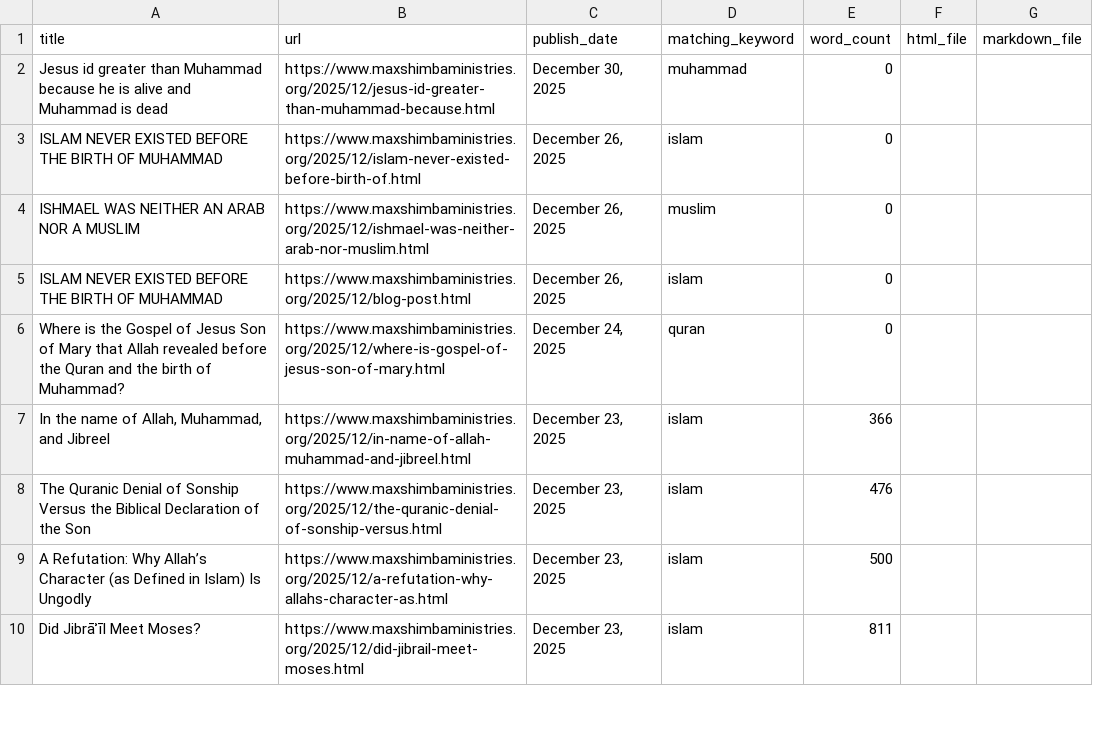
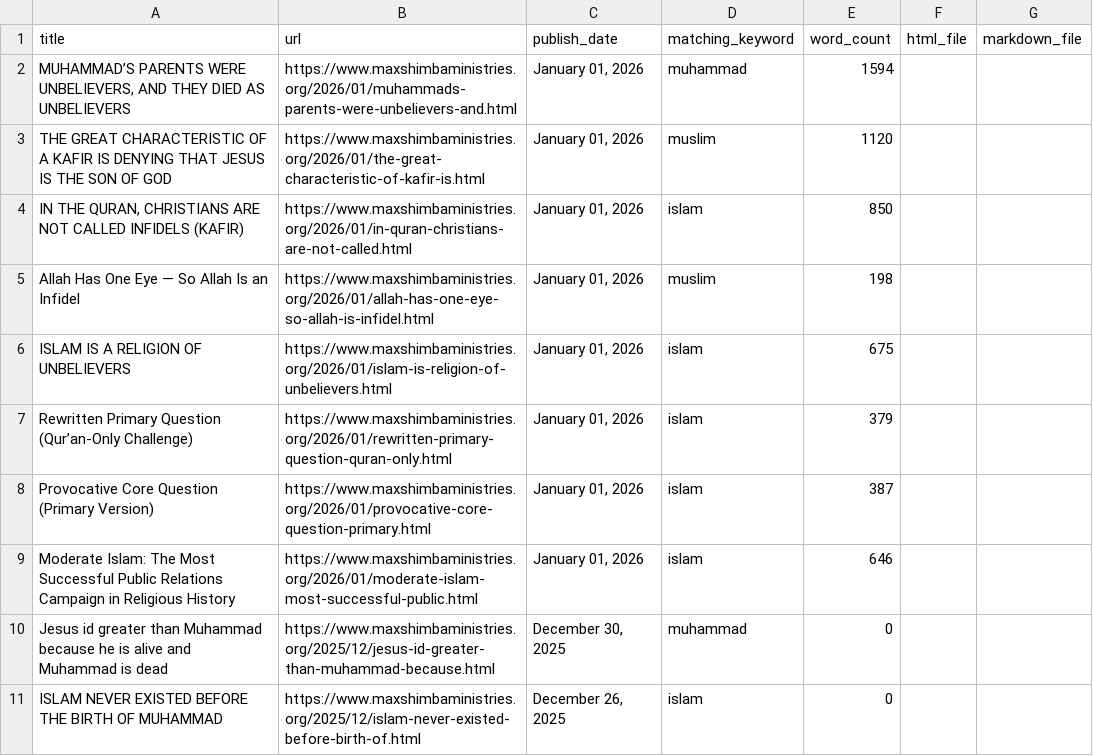
Before and after one commit to lioneltchami/islamicdilemma, a CSV file: articles_archive/exports/articles_metadata.csv, drawn as a sheet; only a part is shown; the shorter side is filled out with more unchanged rows.

```diff
--- a/articles_archive/exports/articles_metadata.csv
+++ b/articles_archive/exports/articles_metadata.csv
@@ -1,2 +1,10 @@
 title,url,publish_date,matching_keyword,word_count,html_file,markdown_file
+"MUHAMMAD’S PARENTS WERE UNBELIEVERS, AND THEY DIED AS UNBELIEVERS",https://www.maxshimbaministries.org/2026/01/muhammads-parents-were-unbelievers-and.html,"January 01, 2026",muhammad,1594,,
+THE GREAT CHARACTERISTIC OF A KAFIR IS DENYING THAT JESUS IS THE SON OF GOD,https://www.maxshimbaministries.org/2026/01/the-great-characteristic-of-kafir-is.html,"January 01, 2026",muslim,1120,,
+"IN THE QURAN, CHRISTIANS ARE NOT CALLED INFIDELS (KAFIR)",https://www.maxshimbaministries.org/2026/01/in-quran-christians-are-not-called.html,"January 01, 2026",islam,850,,
+Allah Has One Eye — So Allah Is an Infidel,https://www.maxshimbaministries.org/2026/01/allah-has-one-eye-so-allah-is-infidel.html,"January 01, 2026",muslim,198,,
+ISLAM IS A RELIGION OF UNBELIEVERS,https://www.maxshimbaministries.org/2026/01/islam-is-religion-of-unbelievers.html,"January 01, 2026",islam,675,,
+Rewritten Primary Question (Qur’an-Only Challenge),https://www.maxshimbaministries.org/2026/01/rewritten-primary-question-quran-only.html,"January 01, 2026",islam,379,,
+Provocative Core Question (Primary Version),https://www.maxshimbaministries.org/2026/01/provocative-core-question-primary.html,"January 01, 2026",islam,387,,
+Moderate Islam: The Most Successful Public Relations Campaign in Religious History,https://www.maxshimbaministries.org/2026/01/moderate-islam-most-successful-public.html,"January 01, 2026",islam,646,,
 Jesus id greater than Muhammad because he is alive and Muhammad is dead,https://www.maxshimbaministries.org/2025/12/jesus-id-greater-than-muhammad-because.html,"December 30, 2025",muhammad,0,,
```
Also changed, not shown: 6 other files.
